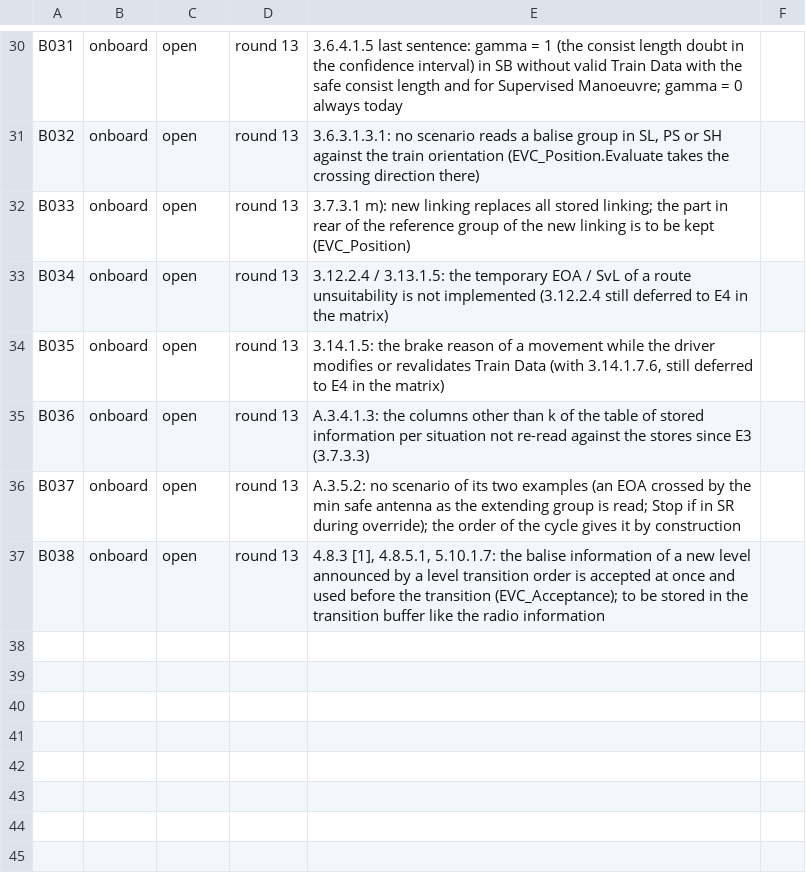
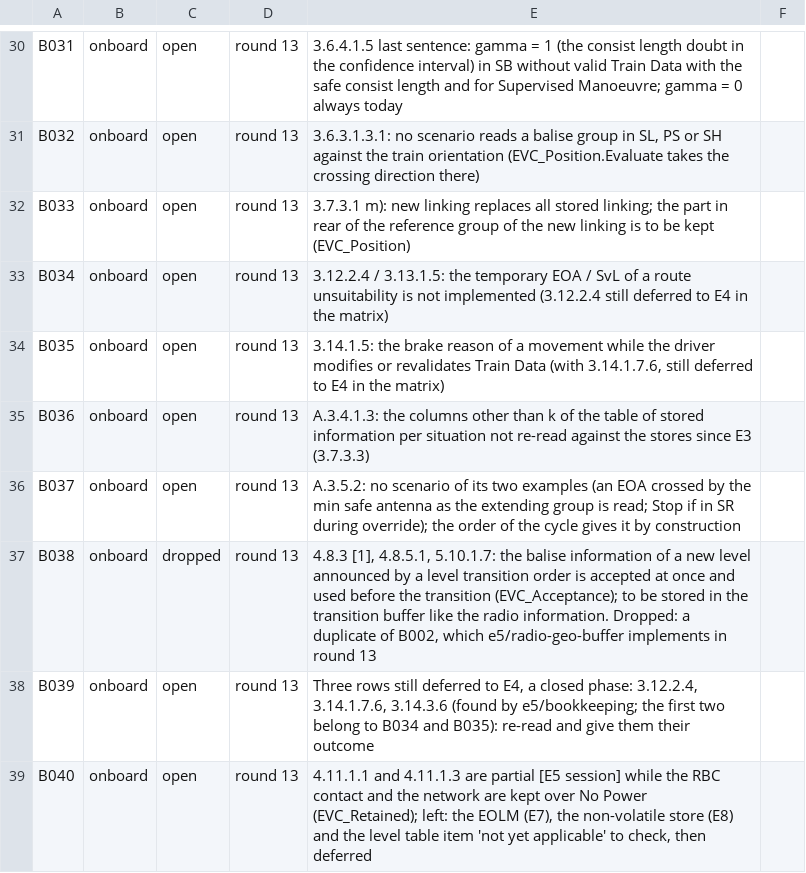
Before and after one commit to milanredele/etcs-dmi, a CSV file: doc/BACKLOG.csv, drawn as a sheet; only a part is shown, gaps mark what is left out.

```diff
--- a/doc/BACKLOG.csv
+++ b/doc/BACKLOG.csv
@@ -36,2 +36,4 @@ B036,onboard,open,round 13,"A.3.4.1.3: the columns other than k of the table of
 B037,onboard,open,round 13,"A.3.5.2: no scenario of its two examples (an EOA crossed by the min safe antenna as the extending group is read; Stop if in SR during override); the order of the cycle gives it by construction"
-B038,onboard,open,round 13,"4.8.3 [1], 4.8.5.1, 5.10.1.7: the balise information of a new level announced by a level transition order is accepted at once and used before the transition (EVC_Acceptance); to be stored in the transition buffer like the radio information"
+B038,onboard,dropped,round 13,"4.8.3 [1], 4.8.5.1, 5.10.1.7: the balise information of a new level announced by a level transition order is accepted at once and used before the transition (EVC_Acceptance); to be stored in the transition buffer like the radio information. Dropped: a duplicate of B002, which e5/radio-geo-buffer implements in round 13"
+B039,onboard,open,round 13,"Three rows still deferred to E4, a closed phase: 3.12.2.4, 3.14.1.7.6, 3.14.3.6 (found by e5/bookkeeping; the first two belong to B034 and B035): re-read and give them their outcome"
+B040,onboard,open,round 13,"4.11.1.1 and 4.11.1.3 are partial [E5 session] while the RBC contact and the network are kept over No Power (EVC_Retained); left: the EOLM (E7), the non-volatile store (E8) and the level table item 'not yet applicable' to check, then deferred"
```
